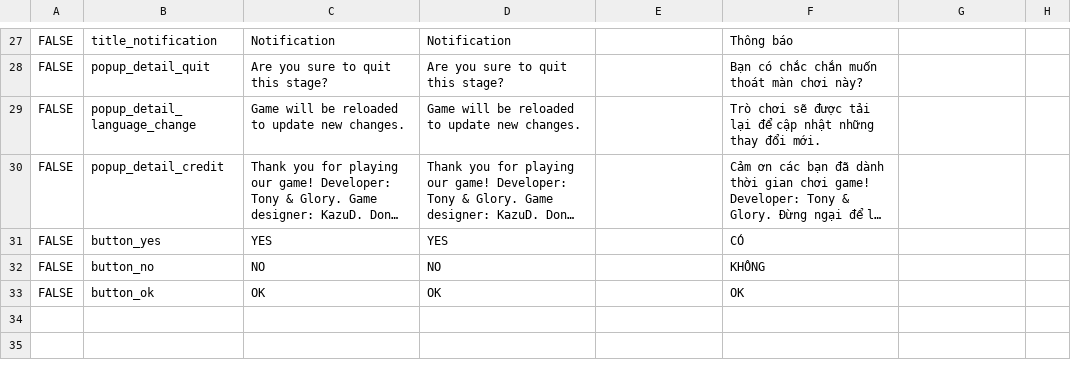
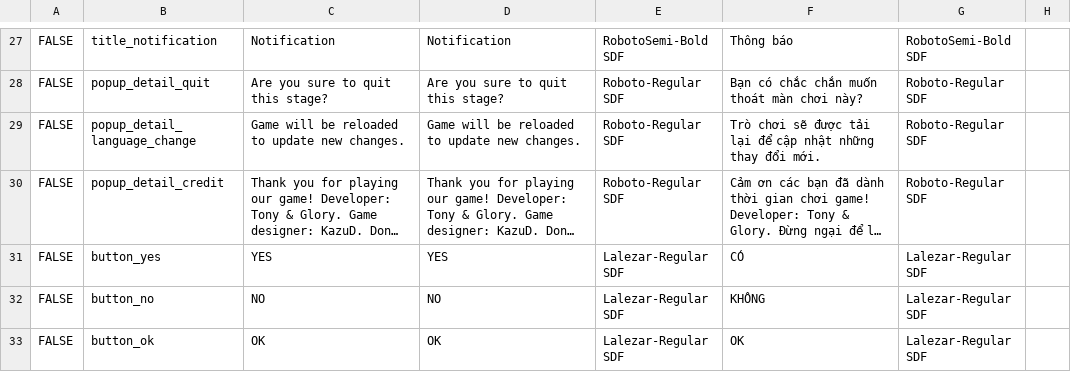
Before and after one commit to TonySenpai04/RidersPuzzle, a CSV file: Assets/Resources/Localization/Localize.csv, drawn as a sheet; only a part is shown, gaps mark what is left out; long unchanged cells end in …; the diff covers the shown part only; the diff names each change by its address in the sheet, - before the commit and + after, or states it on an @@ line.

```diff
--- a/Assets/Resources/Localization/Localize.csv
+++ b/Assets/Resources/Localization/Localize.csv
-E27: (empty)
+E27: RobotoSemi-Bold SDF
-G27: (empty)
+G27: RobotoSemi-Bold SDF
-E28:E30: (empty)
+E28:E30: Roboto-Regular SDF
-G28:G30: (empty)
+G28:G30: Roboto-Regular SDF
-E31:E33: (empty)
+E31:E33: Lalezar-Regular SDF
-G31:G33: (empty)
+G31:G33: Lalezar-Regular SDF
```
Also changed, not shown: 50 edited cells elsewhere in this file, 1 other file.
